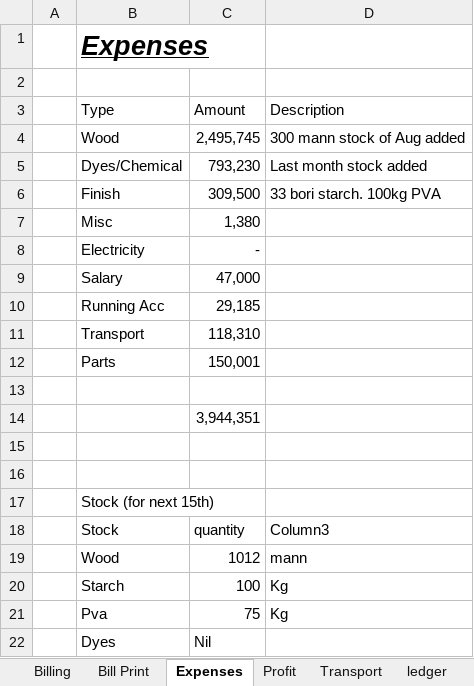
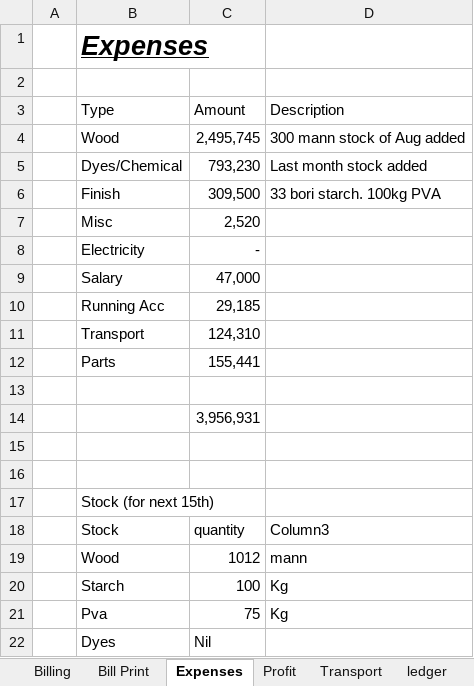
Before and after one commit to omerrazzaq4/AlHamd_Sept, an Excel workbook: Factory_Khata_September.xlsx, sheet Expenses, drawn as a sheet; values as stored, in another font and other column widths than the file's, no borders; table styles not drawn; the diff names each change by its address in the sheet, - before the commit and + after, or states it on an @@ line.

```diff
--- a/Factory_Khata_September.xlsx (sheet Expenses)
+++ b/Factory_Khata_September.xlsx (sheet Expenses)
-C7 (Amount): 1,380
+C7 (Amount): 2,520
-C11 (Amount): 118,310
+C11 (Amount): 124,310
-C12 (Amount): 150,001
+C12 (Amount): 155,441
-C14 (Amount): 3,944,351
+C14 (Amount): 3,956,931
```
Also changed, not shown: sheet Cashbook, sheet Billing, sheet Profit, sheet Transport, sheet Balance, sheet Bill Print, 1 more sheet.
